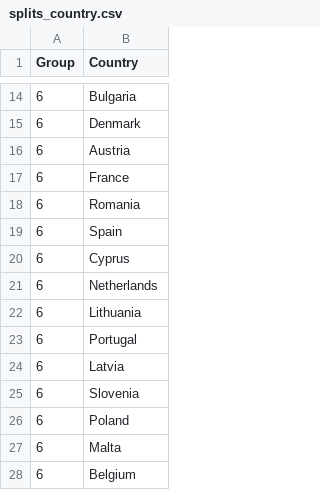
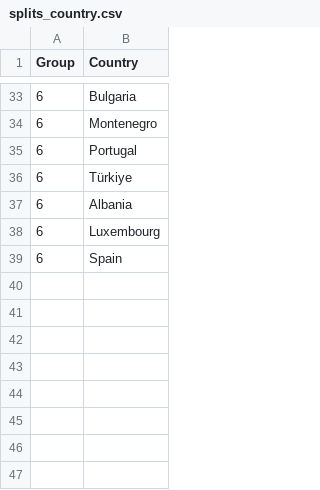
Before and after one commit to m1htan/SEBL-2025, a CSV file: data/metadata/splits_country.csv, drawn as a sheet; only a part is shown, gaps mark what is left out; the diff covers the shown part only.

Commit message:
Add multiple answer scoring and update country metadata
Added script to calculate and scale scores for 'MULTIPLE ANSWERS POSSIBLE' tables and output results to CSV. Updated country and split metadata to reflect new groupings and splits. Removed obsolete baseline group_1 script and improved random_country.py to handle 38 countries and new group sizes.

```diff
--- a/data/metadata/splits_country.csv
+++ b/data/metadata/splits_country.csv
@@ -14,15 +33,7 @@ Group,Country
 6,Bulgaria
-6,Denmark
-6,Austria
-6,France
-6,Romania
+6,Montenegro
+6,Portugal
+6,Türkiye
+6,Albania
+6,Luxembourg
 6,Spain
-6,Cyprus
-6,Netherlands
-6,Lithuania
-6,Portugal
-6,Latvia
-6,Slovenia
-6,Poland
-6,Malta
-6,Belgium
```
Also changed, not shown: 15 added rows, 1 removed row, 1 moved row and 7 edited cells elsewhere in this file, data/metadata/country.csv, 4 other files.
